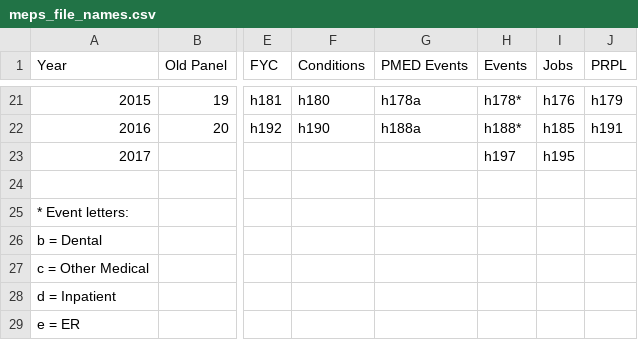
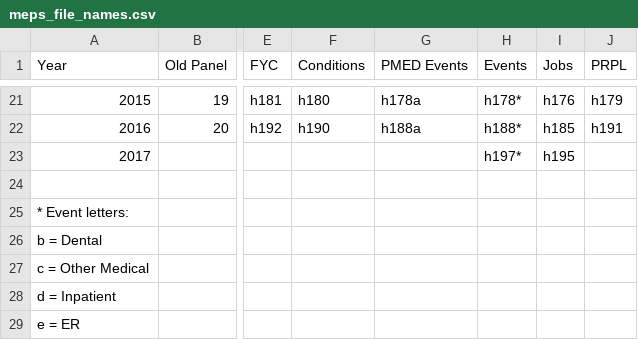
Before and after one commit to HHS-AHRQ/MEPS, a CSV file: Quick_Reference_Guides/meps_file_names.csv, drawn as a sheet; only a part is shown, gaps mark what is left out; the diff names each change by its address in the sheet, - before the commit and + after, or states it on an @@ line.

Commit message:
Adding missing * to event file names

```diff
--- a/Quick_Reference_Guides/meps_file_names.csv
+++ b/Quick_Reference_Guides/meps_file_names.csv
-H23 (Events): h197
+H23 (Events): h197*
```
